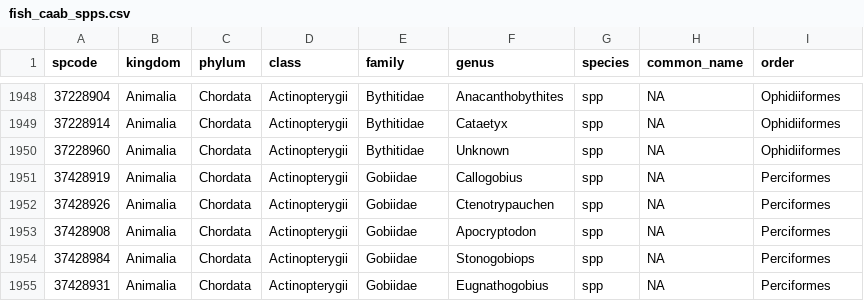
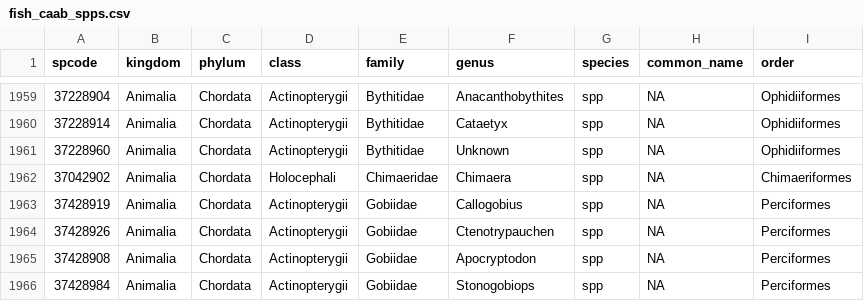
Before and after one commit to GlobalArchiveManual/annotation-schema, a CSV file: output/fish/fish_caab_spps.csv, drawn as a sheet; only a part is shown, gaps mark what is left out; the shorter side is filled out with more unchanged rows; the diff covers the shown part only.

```diff
--- a/output/fish/fish_caab_spps.csv
+++ b/output/fish/fish_caab_spps.csv
@@ -1950,2 +1961,3 @@
 37228960,"Animalia","Chordata","Actinopterygii","Bythitidae","Unknown","spp",NA,"Ophidiiformes"
+37042902,"Animalia","Chordata","Holocephali","Chimaeridae","Chimaera","spp",NA,"Chimaeriformes"
 37428919,"Animalia","Chordata","Actinopterygii","Gobiidae","Callogobius","spp",NA,"Perciformes"
```
Also changed, not shown: 11 added rows elsewhere in this file, 4 other files.
